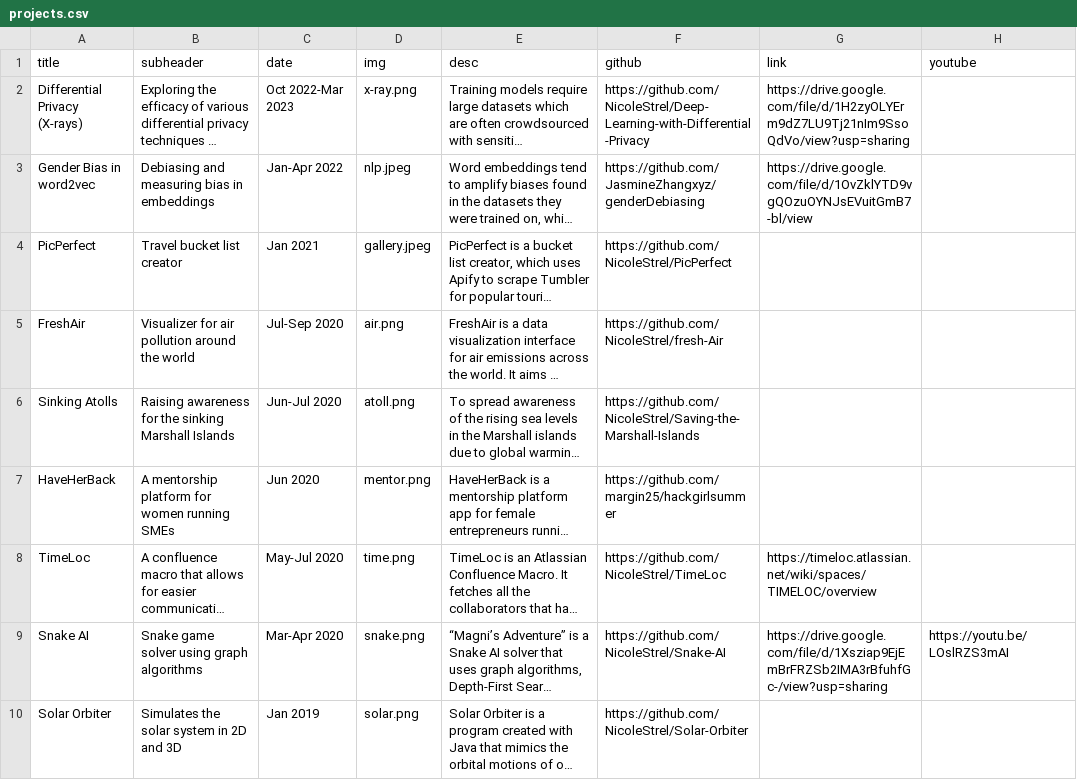
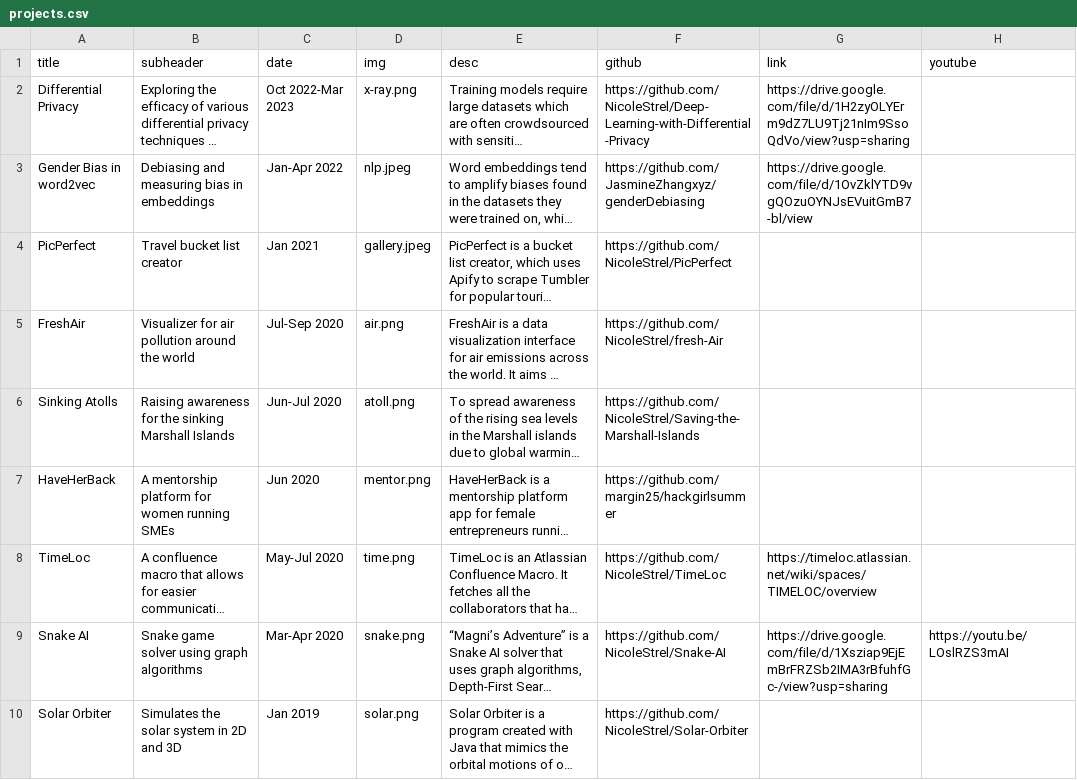
Before and after one commit to NicoleStrel/personal-site, a CSV file: personal-site/src/data/projects.csv, drawn as a sheet; only a part is shown; long unchanged cells end in …; the diff names each change by its address in the sheet, - before the commit and + after, or states it on an @@ line.

```diff
--- a/personal-site/src/data/projects.csv
+++ b/personal-site/src/data/projects.csv
-A2 (title): Differential Privacy (X-rays)
+A2 (title): Differential Privacy
```
Also changed, not shown: personal-site/src/data/experience.csv, 6 other files.
